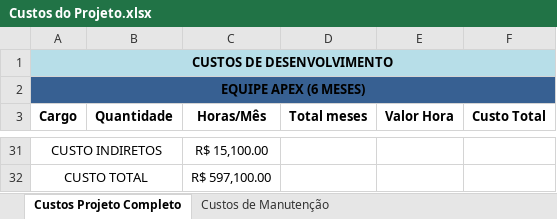
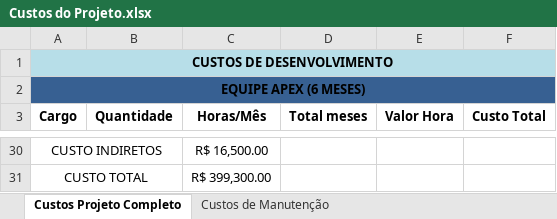
Before and after one commit to Yuser11/Apex, an Excel workbook: Documentação/Custos do Projeto.xlsx, sheet Custos Projeto Completo, drawn as a sheet; only a part is shown, gaps mark what is left out; values as stored, in another font and other column widths than the file's, no borders; addresses are those after the commit; the diff covers the shown part only; the diff names each change by its address in the sheet, - before the commit and + after, or states it on an @@ line.

Commit message:
Feat: atualização da tabela custos do projeto

```diff
--- a/Documentação/Custos do Projeto.xlsx (sheet Custos Projeto Completo)
+++ b/Documentação/Custos do Projeto.xlsx (sheet Custos Projeto Completo)
-C30 (Horas/Mês): R$ 15,100.00
+C30 (Horas/Mês): R$ 16,500.00
-C31 (Horas/Mês): R$ 597,100.00
+C31 (Horas/Mês): R$ 399,300.00
```
Also changed, not shown: 1 removed row and 13 edited cells elsewhere in this sheet, Documentação/Cronograma_apex.xlsx.
